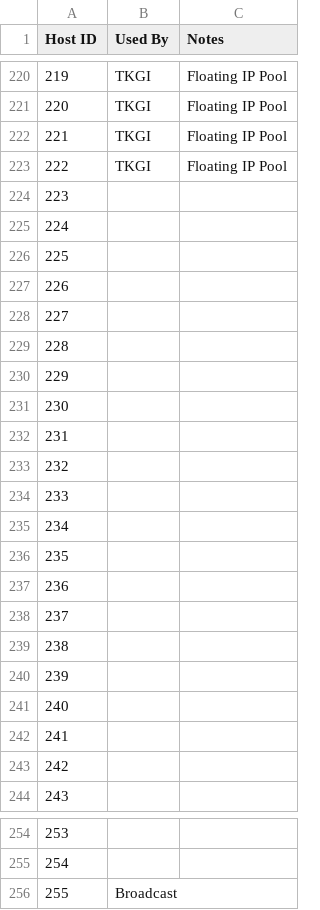
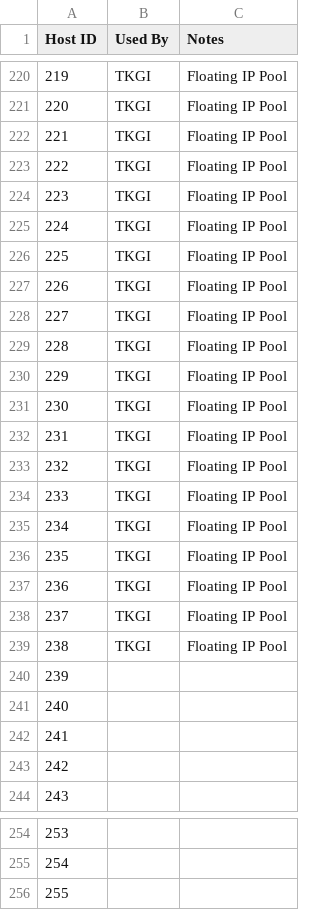
Before and after one commit to Tanzu-Solutions-Engineering/CaaSEnv, a CSV file: EnvironmentalInfo/10_193_39_0.csv, drawn as a sheet; only a part is shown, gaps mark what is left out.

Commit message:
expand TKGI pool

```diff
--- a/EnvironmentalInfo/10_193_39_0.csv
+++ b/EnvironmentalInfo/10_193_39_0.csv
@@ -223,18 +223,18 @@
 222,TKGI,Floating IP Pool
-223,,
-224,,
-225,,
-226,,
-227,,
-228,,
-229,,
-230,,
-231,,
-232,,
-233,,
-234,,
-235,,
-236,,
-237,,
-238,,
+223,TKGI,Floating IP Pool
+224,TKGI,Floating IP Pool
+225,TKGI,Floating IP Pool
+226,TKGI,Floating IP Pool
+227,TKGI,Floating IP Pool
+228,TKGI,Floating IP Pool
+229,TKGI,Floating IP Pool
+230,TKGI,Floating IP Pool
+231,TKGI,Floating IP Pool
+232,TKGI,Floating IP Pool
+233,TKGI,Floating IP Pool
+234,TKGI,Floating IP Pool
+235,TKGI,Floating IP Pool
+236,TKGI,Floating IP Pool
+237,TKGI,Floating IP Pool
+238,TKGI,Floating IP Pool
 239,,
@@ -255,2 +255,2 @@
 254,,
-255,Broadcast,
+255,,
```
